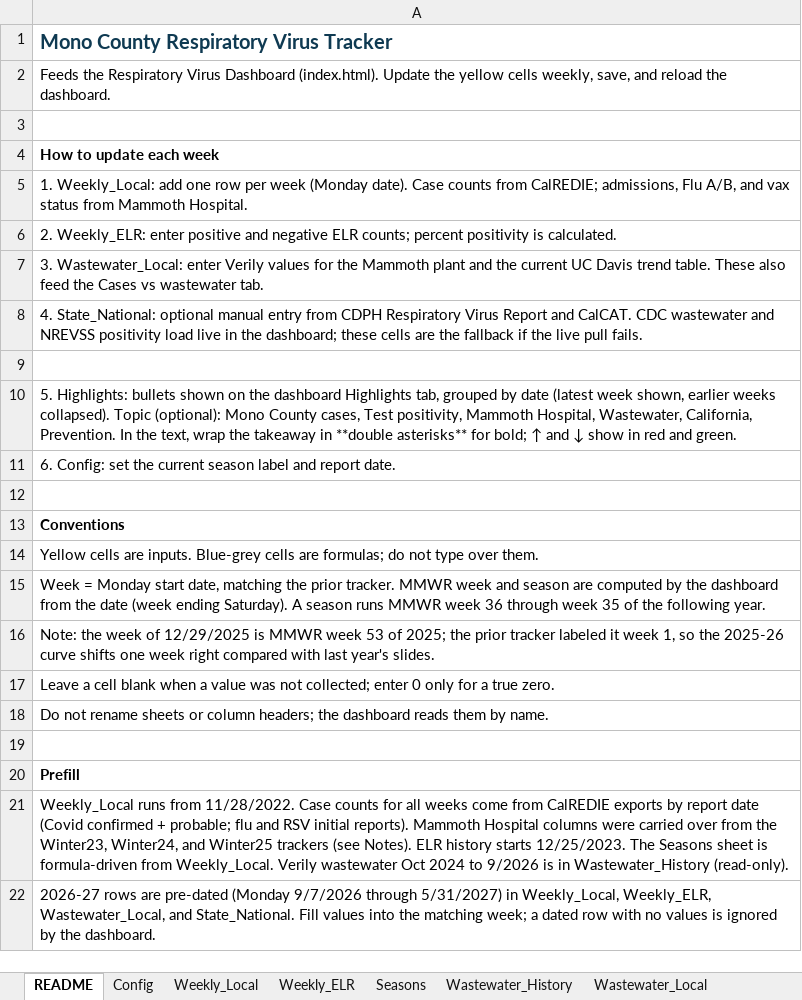
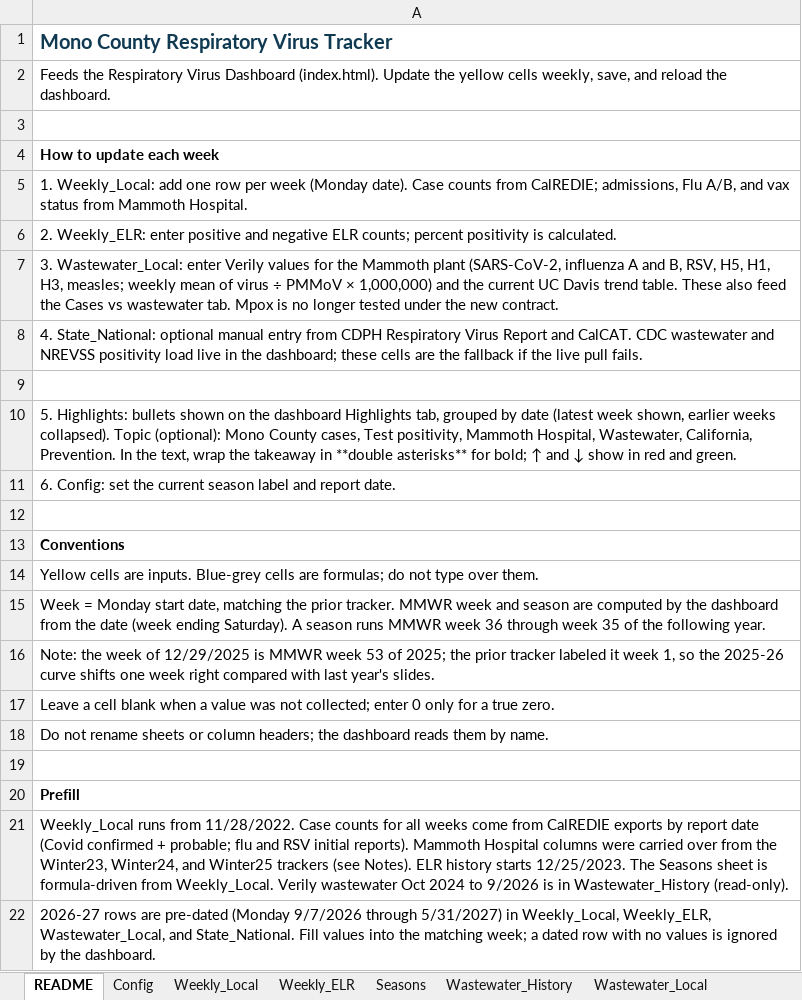
Before and after one commit to EmilyKillion/mono-county-dashboards, an Excel workbook: respiratory/RV_Tracker.xlsx, sheet README, drawn as a sheet; values as stored, in another font and other column widths than the file's, no borders; the diff names each change by its address in the sheet, - before the commit and + after, or states it on an @@ line.

```diff
--- a/respiratory/RV_Tracker.xlsx (sheet README)
+++ b/respiratory/RV_Tracker.xlsx (sheet README)
-A7: …Mammoth plant and the current UC Davis trend table. These also feed the Cases vs wastewater tab.
+A7: …Mammoth plant (SARS-CoV-2, influenza A and B, RSV, H5, H1, H3, measles; weekly mean of virus ÷ PMMoV × 1,000,000) and the current UC Davis trend table. These also feed the Cases vs wastewater tab. Mpox is no longer tested under the new contract.
```
Also changed, not shown: sheet Wastewater_Local, 1 other file.
